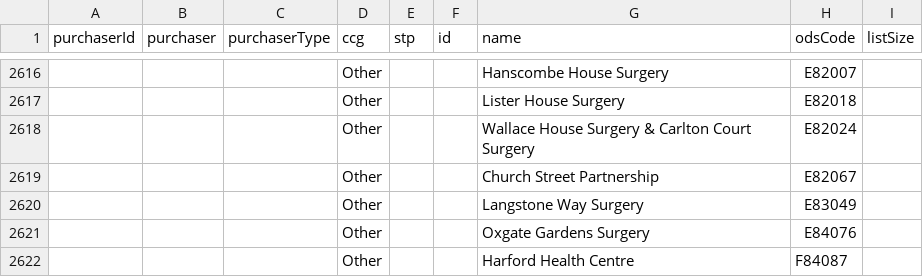
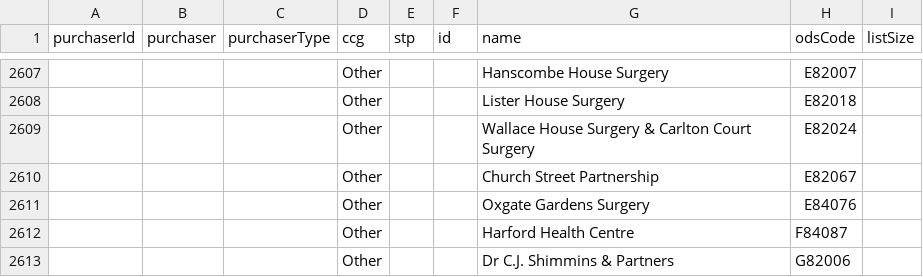
Before and after one commit to NHSDigital/nhs-app-api, a CSV file: sjr-config/utils/rulecreation/econsult.csv, drawn as a sheet; only a part is shown, gaps mark what is left out; the shorter side is filled out with more unchanged rows; removed rows and columns are numbered as before the commit, all else as after; the diff covers the shown part only; the diff names each change by its address in the sheet, - before the commit and + after, or states it on an @@ line.

```diff
--- a/sjr-config/utils/rulecreation/econsult.csv
+++ b/sjr-config/utils/rulecreation/econsult.csv
-row 2620:  |  |  | Other |  |  | Langstone Way Surgery | E83049
```
Also changed, not shown: 5 added rows and 11 removed rows elsewhere in this file, 10 other files.
